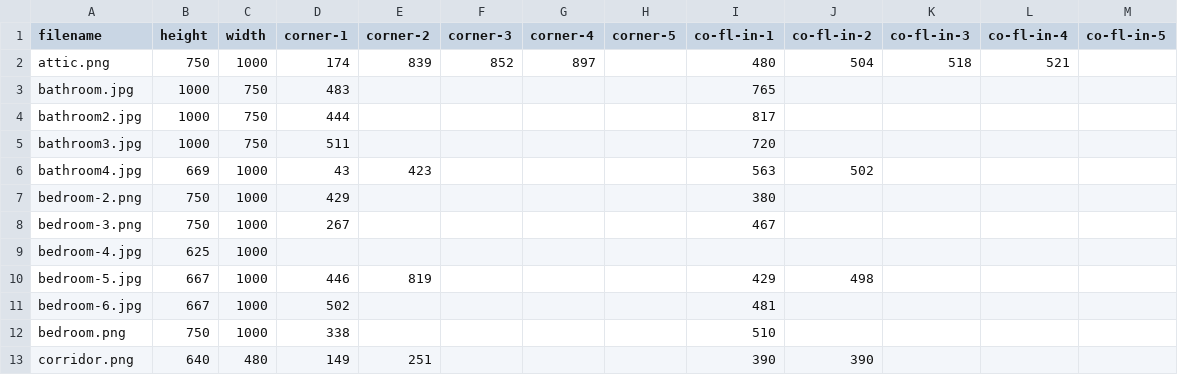
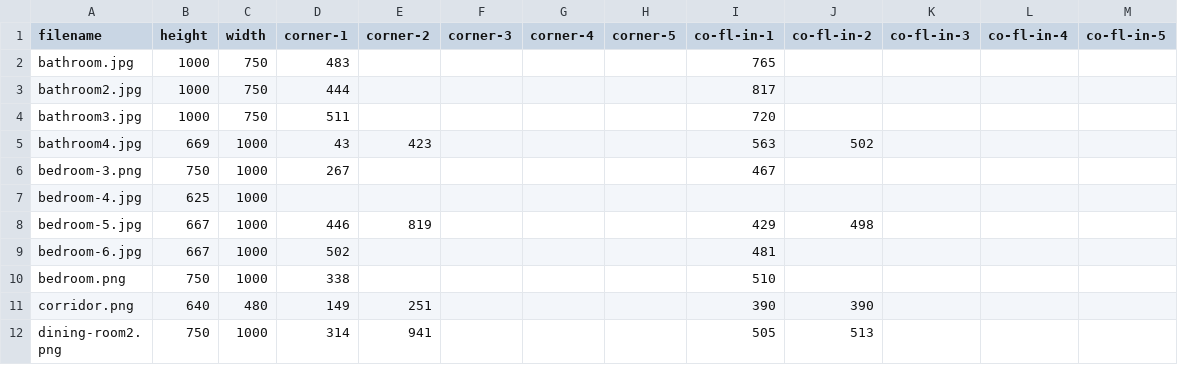
Before and after one commit to kimoshinowo/wallpaper-previewer, a CSV file: data-collection/groundtruths/target-data-old.csv (was data-collection/groundtruths/target-data.csv), drawn as a sheet; only a part is shown; the shorter side is filled out with more unchanged rows.

Commit message:
rename old GTs

```diff
--- a/data-collection/groundtruths/target-data.csv
+++ b/data-collection/groundtruths/target-data-old.csv
@@ -1,3 +1,2 @@
 filename,height,width,corner-1,corner-2,corner-3,corner-4,corner-5,co-fl-in-1,co-fl-in-2,co-fl-in-3,co-fl-in-4,co-fl-in-5
-attic.png,750,1000,174,839,852,897,,480,504,518,521,
 bathroom.jpg,1000,750,483,,,,,765,,,,
@@ -6,3 +5,2 @@ bathroom3.jpg,1000,750,511,,,,,720,,,,
 bathroom4.jpg,669,1000,43,423,,,,563,502,,,
-bedroom-2.png,750,1000,429,,,,,380,,,,
 bedroom-3.png,750,1000,267,,,,,467,,,,
```
